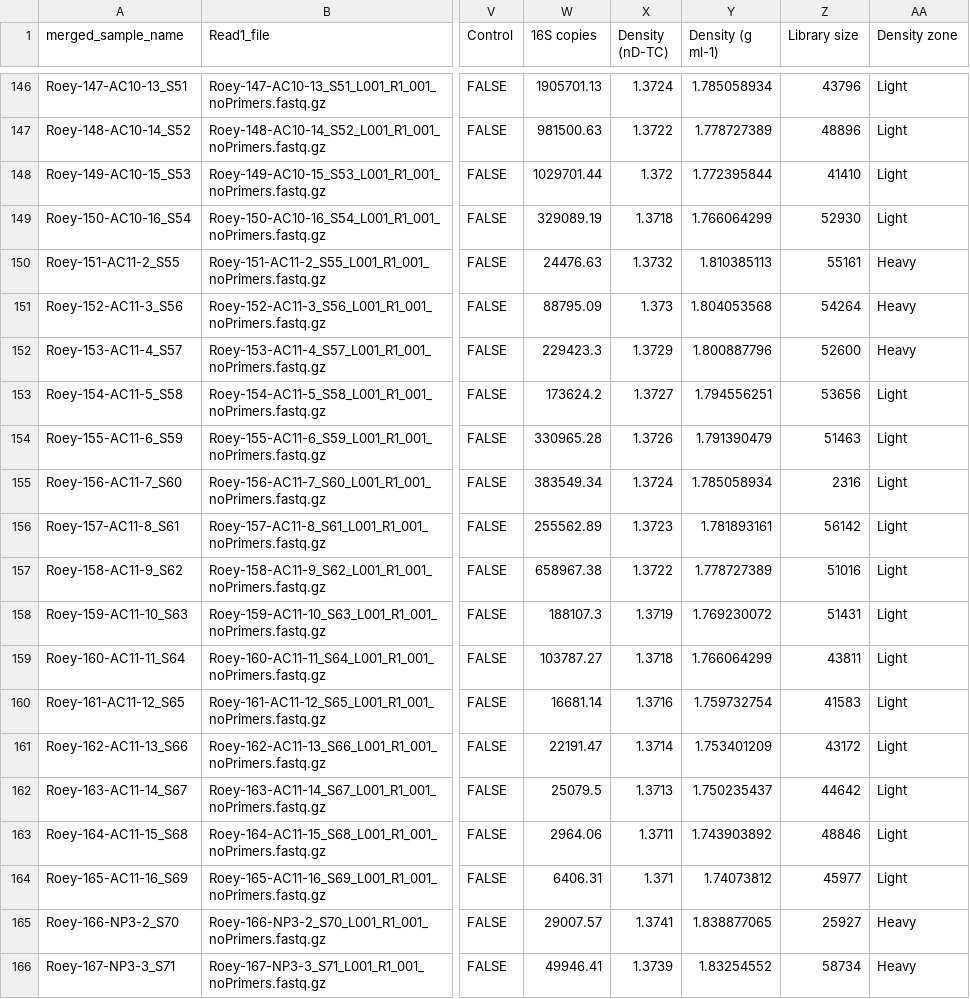
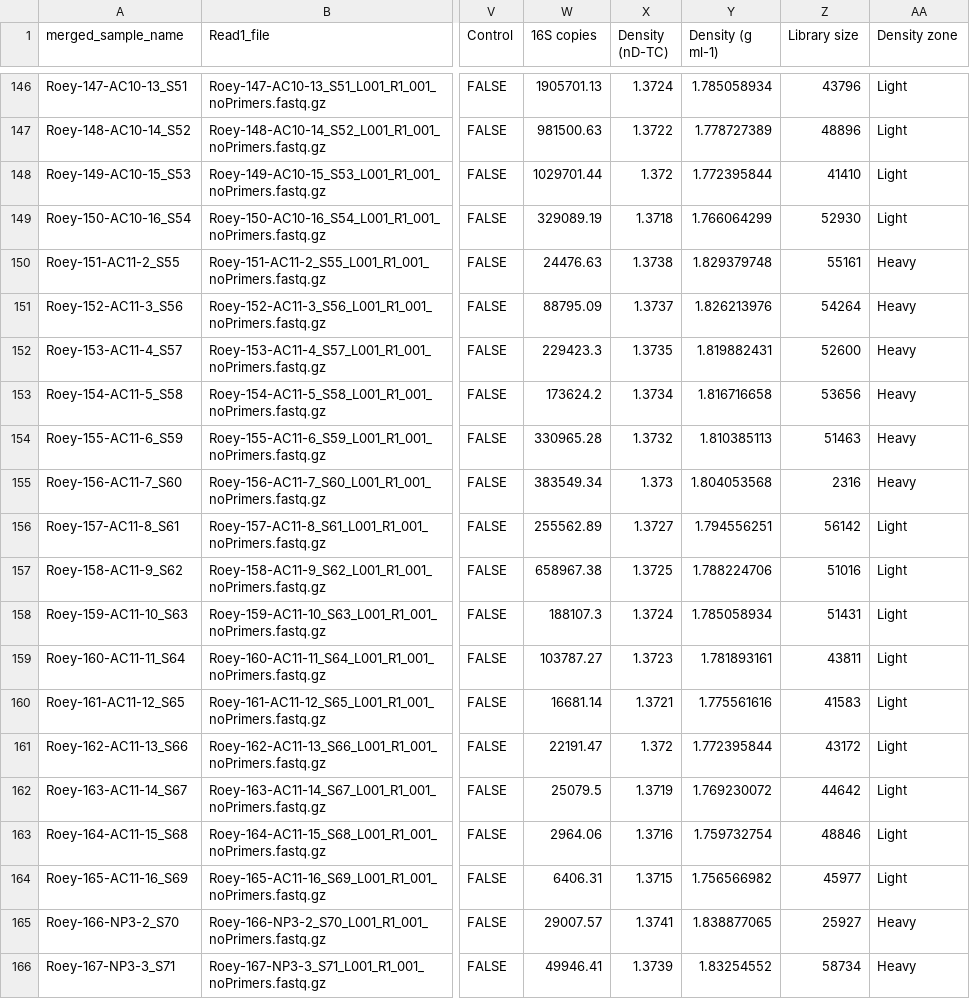
Before and after one commit to ISBB-anaerobic/Anaerobic_CUE, a CSV file: AnCUE_Metadata_decontam.csv, drawn as a sheet; only a part is shown, gaps mark what is left out; the diff names each change by its address in the sheet, - before the commit and + after, or states it on an @@ line.

```diff
--- a/AnCUE_Metadata_decontam.csv
+++ b/AnCUE_Metadata_decontam.csv
-X150 (Density (nD-TC)): 1.3732
+X150 (Density (nD-TC)): 1.3738
-Y150 (Density (g ml-1)): 1.810385113
+Y150 (Density (g ml-1)): 1.829379748
-X151 (Density (nD-TC)): 1.373
+X151 (Density (nD-TC)): 1.3737
-Y151 (Density (g ml-1)): 1.804053568
+Y151 (Density (g ml-1)): 1.826213976
-X152 (Density (nD-TC)): 1.3729
+X152 (Density (nD-TC)): 1.3735
-Y152 (Density (g ml-1)): 1.800887796
+Y152 (Density (g ml-1)): 1.819882431
-X153 (Density (nD-TC)): 1.3727
+X153 (Density (nD-TC)): 1.3734
-Y153 (Density (g ml-1)): 1.794556251
+Y153 (Density (g ml-1)): 1.816716658
-AA153:AA155 (Density zone): Light
+AA153:AA155 (Density zone): Heavy
-X154 (Density (nD-TC)): 1.3726
+X154 (Density (nD-TC)): 1.3732
-Y154 (Density (g ml-1)): 1.791390479
+Y154 (Density (g ml-1)): 1.810385113
-X155 (Density (nD-TC)): 1.3724
+X155 (Density (nD-TC)): 1.373
-Y155 (Density (g ml-1)): 1.785058934
+Y155 (Density (g ml-1)): 1.804053568
-X156 (Density (nD-TC)): 1.3723
+X156 (Density (nD-TC)): 1.3727
-Y156 (Density (g ml-1)): 1.781893161
+Y156 (Density (g ml-1)): 1.794556251
-X157 (Density (nD-TC)): 1.3722
+X157 (Density (nD-TC)): 1.3725
-Y157 (Density (g ml-1)): 1.778727389
+Y157 (Density (g ml-1)): 1.788224706
-X158 (Density (nD-TC)): 1.3719
+X158 (Density (nD-TC)): 1.3724
-Y158 (Density (g ml-1)): 1.769230072
+Y158 (Density (g ml-1)): 1.785058934
-X159 (Density (nD-TC)): 1.3718
+X159 (Density (nD-TC)): 1.3723
-Y159 (Density (g ml-1)): 1.766064299
+Y159 (Density (g ml-1)): 1.781893161
-X160 (Density (nD-TC)): 1.3716
+X160 (Density (nD-TC)): 1.3721
-Y160 (Density (g ml-1)): 1.759732754
+Y160 (Density (g ml-1)): 1.775561616
-X161 (Density (nD-TC)): 1.3714
+X161 (Density (nD-TC)): 1.372
-Y161 (Density (g ml-1)): 1.753401209
+Y161 (Density (g ml-1)): 1.772395844
-X162 (Density (nD-TC)): 1.3713
+X162 (Density (nD-TC)): 1.3719
-Y162 (Density (g ml-1)): 1.750235437
+Y162 (Density (g ml-1)): 1.769230072
-X163 (Density (nD-TC)): 1.3711
+X163 (Density (nD-TC)): 1.3716
-Y163 (Density (g ml-1)): 1.743903892
+Y163 (Density (g ml-1)): 1.759732754
-X164 (Density (nD-TC)): 1.371
+X164 (Density (nD-TC)): 1.3715
-Y164 (Density (g ml-1)): 1.74073812
+Y164 (Density (g ml-1)): 1.756566982
```
Also changed, not shown: AnCUE_Metadata.csv, 10 other files.
